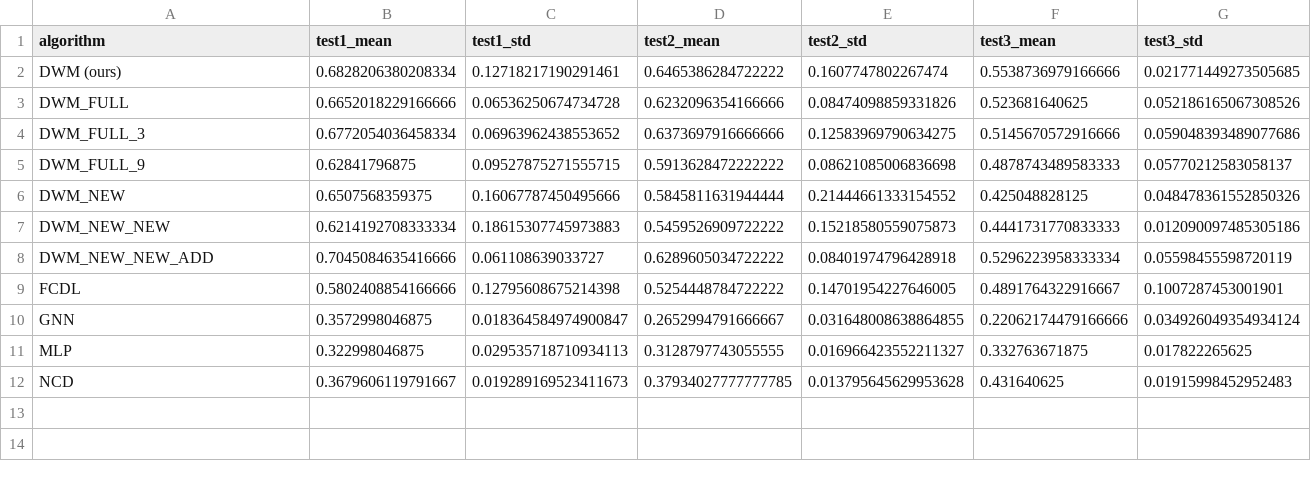
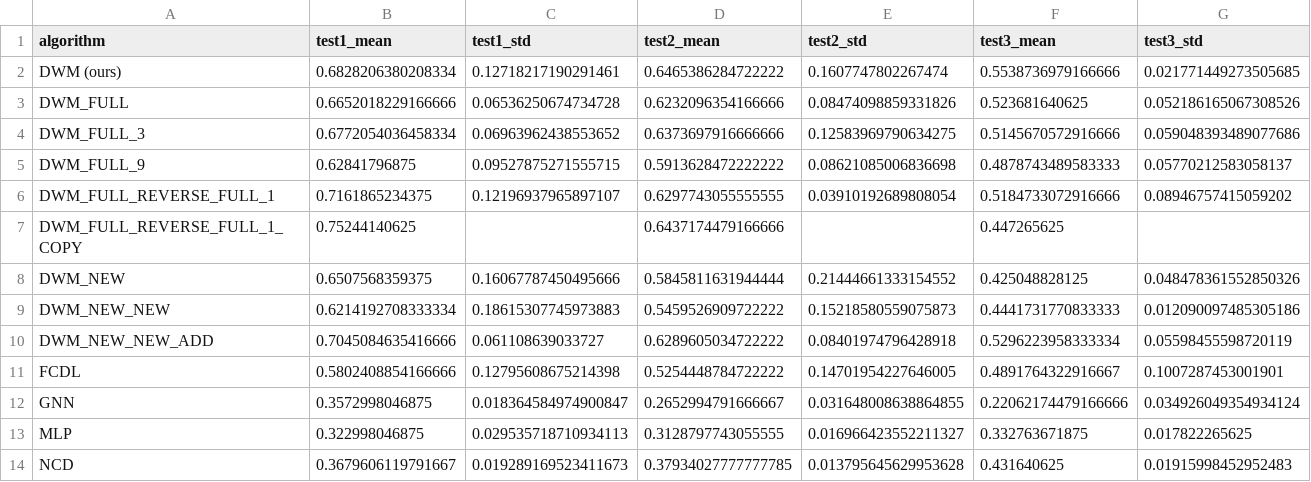
Before and after one commit to zhiyu-zhao-ucas/dwm, a CSV file: result/csv/ood_comparison.csv, drawn as a sheet; the diff names each change by its address in the sheet, - before the commit and + after, or states it on an @@ line.

```diff
--- a/result/csv/ood_comparison.csv
+++ b/result/csv/ood_comparison.csv
+row 6: DWM_FULL_REVERSE_FULL_1 | 0.7161865234375 | 0.12196937965897107 | 0.6297743055555555 | 0.03910192689808054 | 0.5184733072916666 | 0.08946757415059202
+row 7: DWM_FULL_REVERSE_FULL_1_COPY | 0.75244140625 |  | 0.6437174479166666 |  | 0.447265625
```
Also changed, not shown: result/csv/ood_summary.csv, 7 other files.
